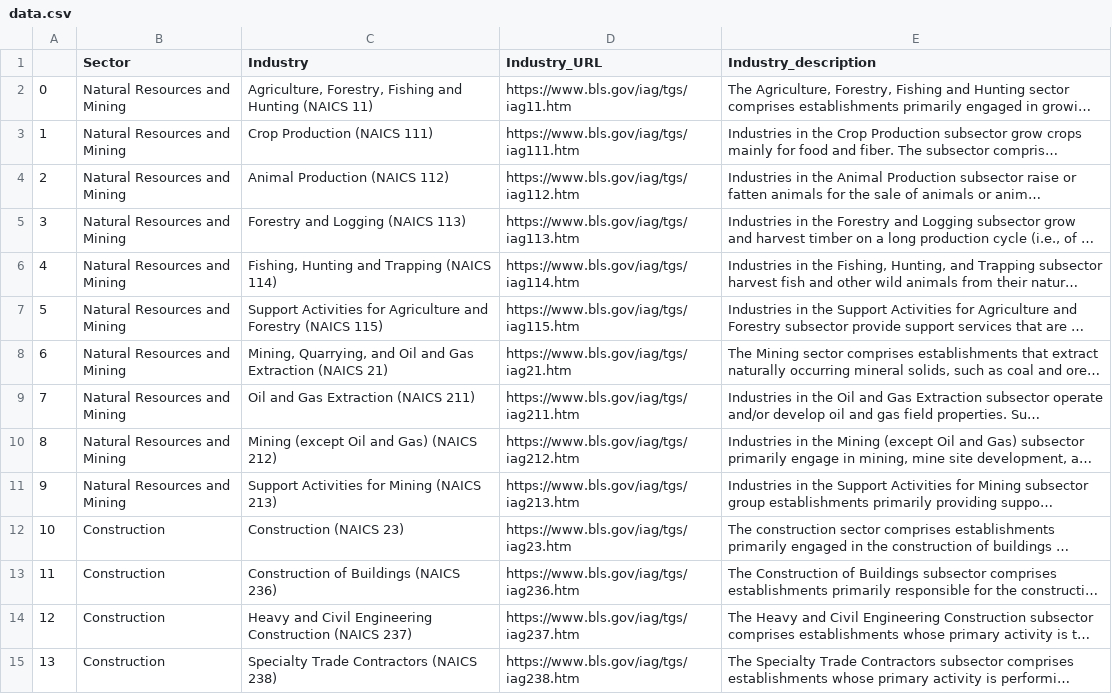
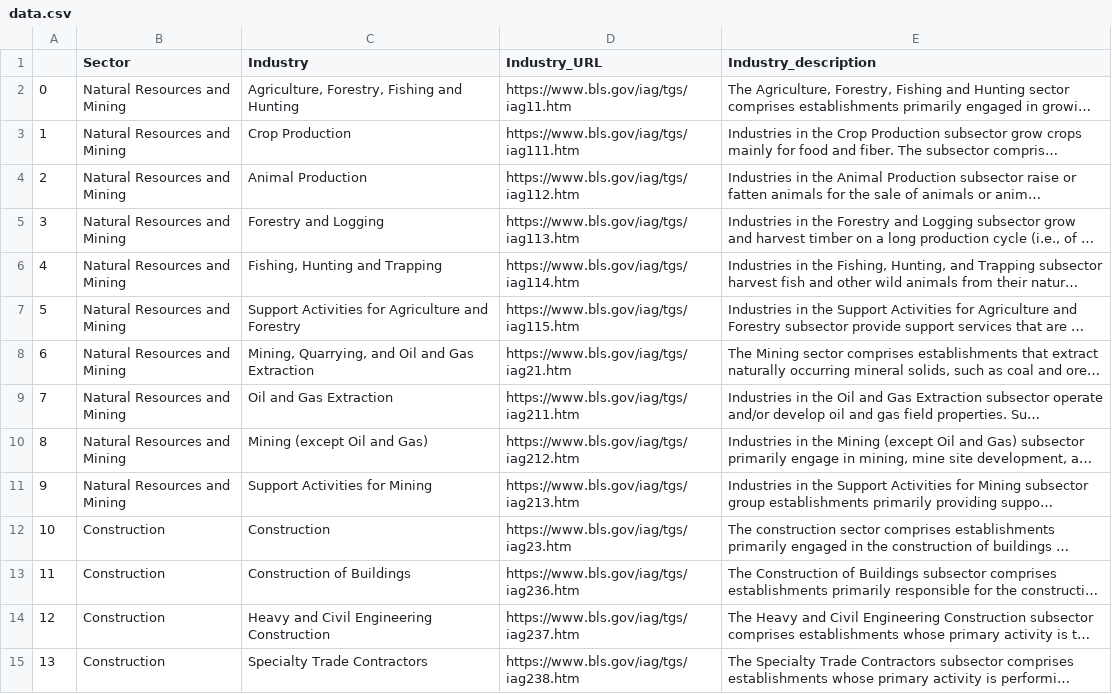
Before and after one commit to jedidiah-oladele/Industry-Search, a CSV file: data.csv, drawn as a sheet; only a part is shown; long unchanged cells end in …; the diff covers the shown part only; the diff names each change by its address in the sheet, - before the commit and + after, or states it on an @@ line.

Commit message:
Add files via upload

```diff
--- a/data.csv
+++ b/data.csv
-C2 (Industry): …and Hunting (NAICS 11)
+C2 (Industry): …and Hunting
-C3 (Industry): Crop Production (NAICS 111)
+C3 (Industry): Crop Production
-C4 (Industry): Animal Production (NAICS 112)
+C4 (Industry): Animal Production
-C5 (Industry): Forestry and Logging (NAICS 113)
+C5 (Industry): Forestry and Logging
-C6 (Industry): Fishing, Hunting and Trapping (NAICS 114)
+C6 (Industry): Fishing, Hunting and Trapping
-C7 (Industry): …and Forestry (NAICS 115)
+C7 (Industry): …and Forestry
-C8 (Industry): …Gas Extraction (NAICS 21)
+C8 (Industry): …Gas Extraction
-C9 (Industry): Oil and Gas Extraction (NAICS 211)
+C9 (Industry): Oil and Gas Extraction
-C10 (Industry): Mining (except Oil and Gas) (NAICS 212)
+C10 (Industry): Mining (except Oil and Gas)
-C11 (Industry): Support Activities for Mining (NAICS 213)
+C11 (Industry): Support Activities for Mining
-C12 (Industry): Construction (NAICS 23)
+C12 (Industry): Construction
-C13 (Industry): Construction of Buildings (NAICS 236)
+C13 (Industry): Construction of Buildings
-C14 (Industry): …Engineering Construction (NAICS 237)
+C14 (Industry): …Engineering Construction
-C15 (Industry): Specialty Trade Contractors (NAICS 238)
+C15 (Industry): Specialty Trade Contractors
```
Also changed, not shown: 93 edited cells elsewhere in this file.
